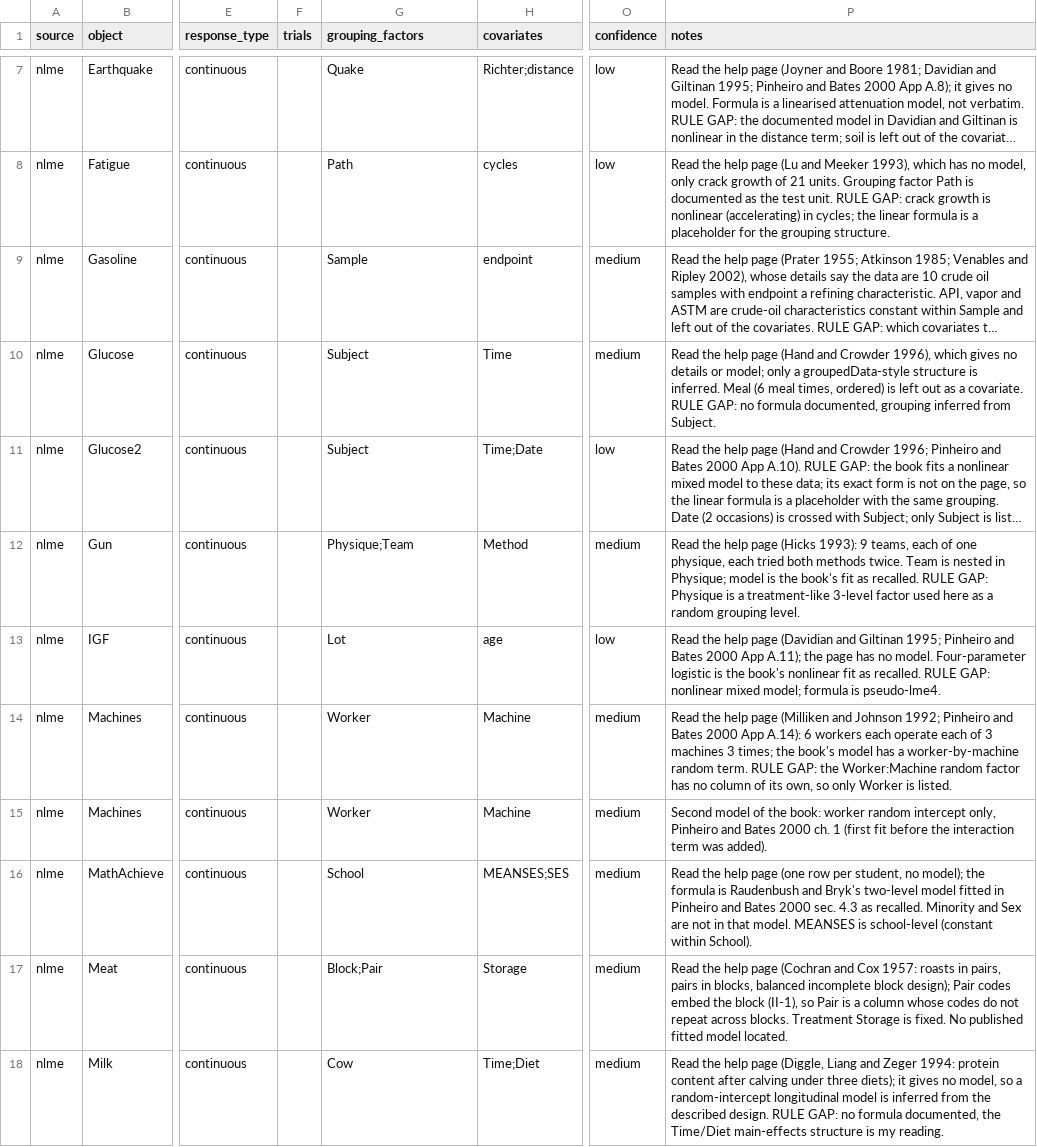
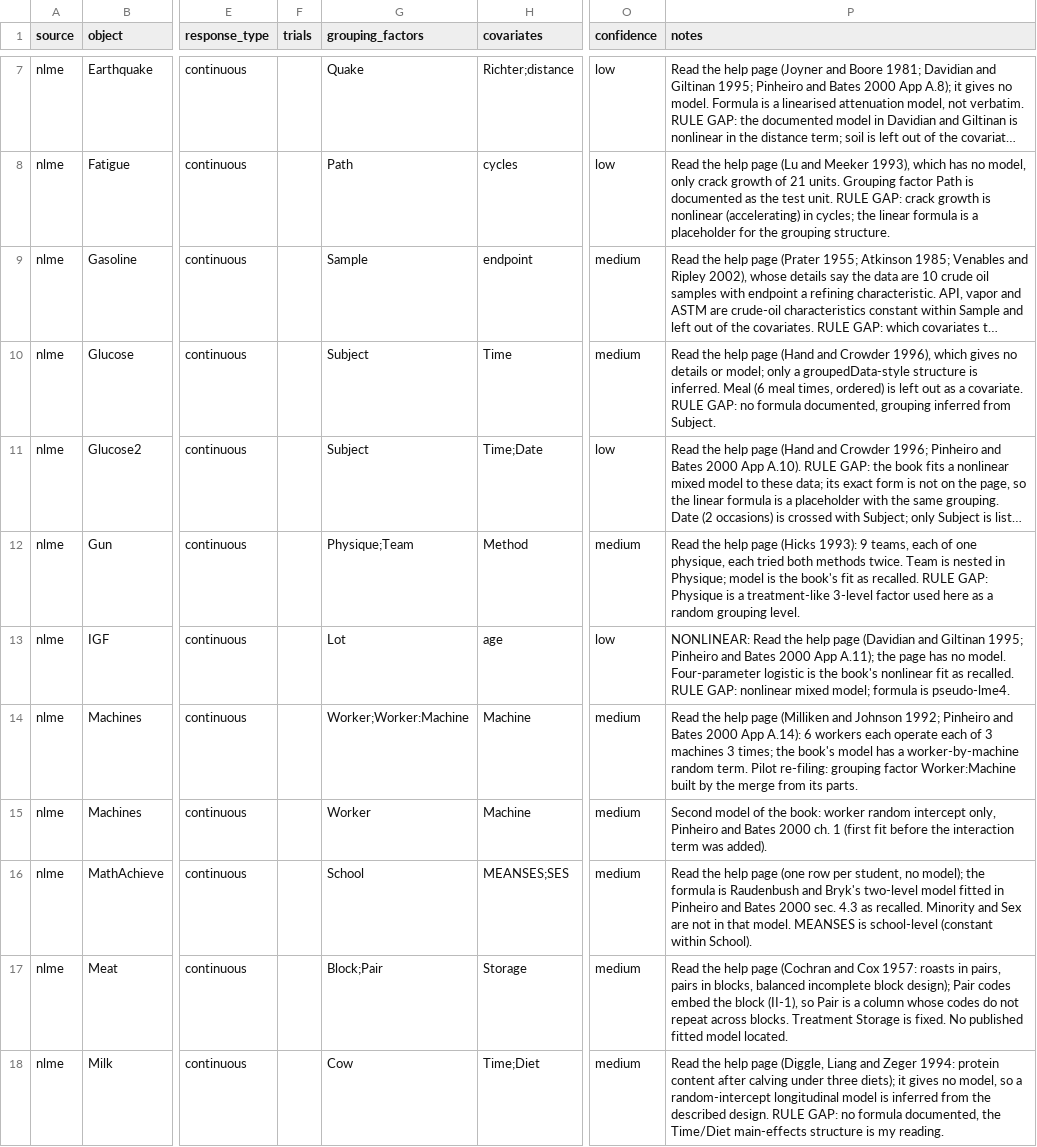
Before and after one commit to adkipnis/mixedbench, a CSV file: packages/glmm/surveys/dimensions/shards/registry_nlme_a.csv, drawn as a sheet; only a part is shown, gaps mark what is left out; long unchanged cells end in …; the diff covers the shown part only; the diff names each change by its address in the sheet, - before the commit and + after, or states it on an @@ line.

```diff
--- a/packages/glmm/surveys/dimensions/shards/registry_nlme_a.csv
+++ b/packages/glmm/surveys/dimensions/shards/registry_nlme_a.csv
-P13 (notes): Read the…
+P13 (notes): NONLINEAR: Read the…
-G14 (grouping_factors): Worker
+G14 (grouping_factors): Worker;Worker:Machine
-P14 (notes): …random term. RULE GAP: the Worker:Machine random factor has no column of its own, so only Worker is listed.
+P14 (notes): …random term. Pilot re-filing: grouping factor Worker:Machine built by the merge from its parts.
```
Also changed, not shown: 8 edited cells elsewhere in this file, packages/glmm/surveys/dimensions/shards/registry_lme4.csv, packages/glmm/surveys/dimensions/shards/registry_nlme_b.csv.
